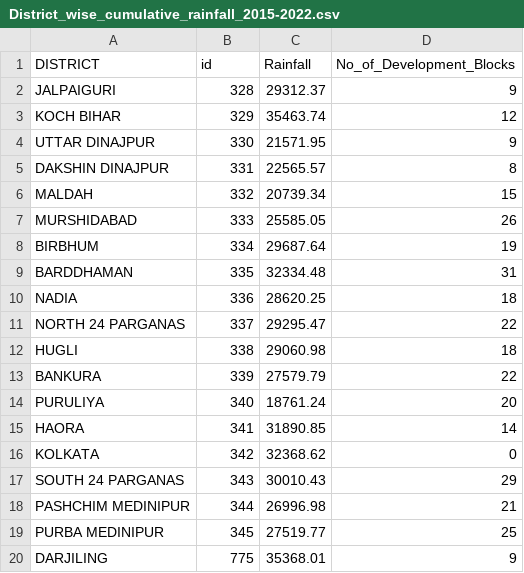
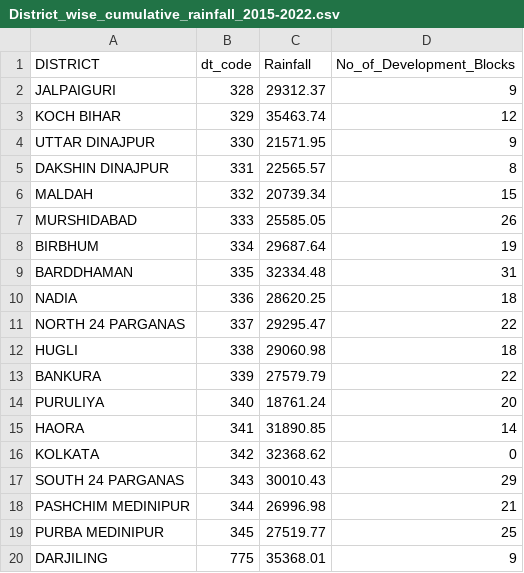
Before and after one commit to learnityframework/learnity, a CSV file: District_wise_cumulative_rainfall_2015-2022.csv, drawn as a sheet.

Commit message:
Update District_wise_cumulative_rainfall_2015-2022.csv

```diff
--- a/District_wise_cumulative_rainfall_2015-2022.csv
+++ b/District_wise_cumulative_rainfall_2015-2022.csv
@@ -1,2 +1,2 @@
-DISTRICT,id,Rainfall,No_of_Development_Blocks
+DISTRICT,dt_code,Rainfall,No_of_Development_Blocks
 "JALPAIGURI",328,29312.37,9
```
